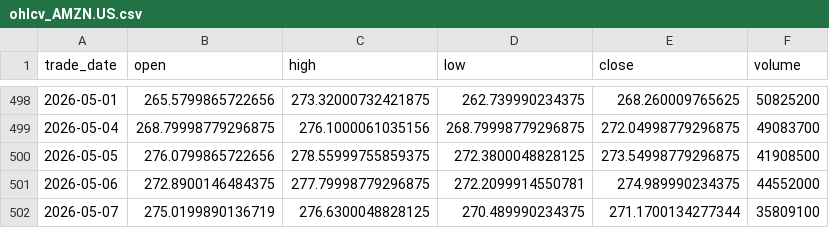
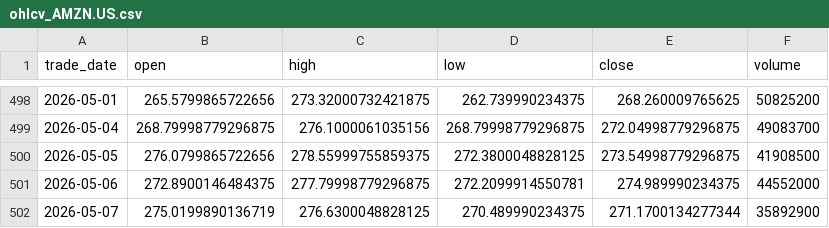
Before and after one commit to mouyuanyap/vibe-trade, a CSV file: backtests/amzn_playbook/artifacts/ohlcv_AMZN.US.csv, drawn as a sheet; only a part is shown, gaps mark what is left out.

Commit message:
chore: add playbook report

```diff
--- a/backtests/amzn_playbook/artifacts/ohlcv_AMZN.US.csv
+++ b/backtests/amzn_playbook/artifacts/ohlcv_AMZN.US.csv
@@ -501,2 +501,2 @@ trade_date,open,high,low,close,volume
 2026-05-06,272.8900146484375,277.79998779296875,272.2099914550781,274.989990234375,44552000
-2026-05-07,275.0199890136719,276.6300048828125,270.489990234375,271.1700134277344,35809100
+2026-05-07,275.0199890136719,276.6300048828125,270.489990234375,271.1700134277344,35892900
```
Also changed, not shown: 9 other files.
